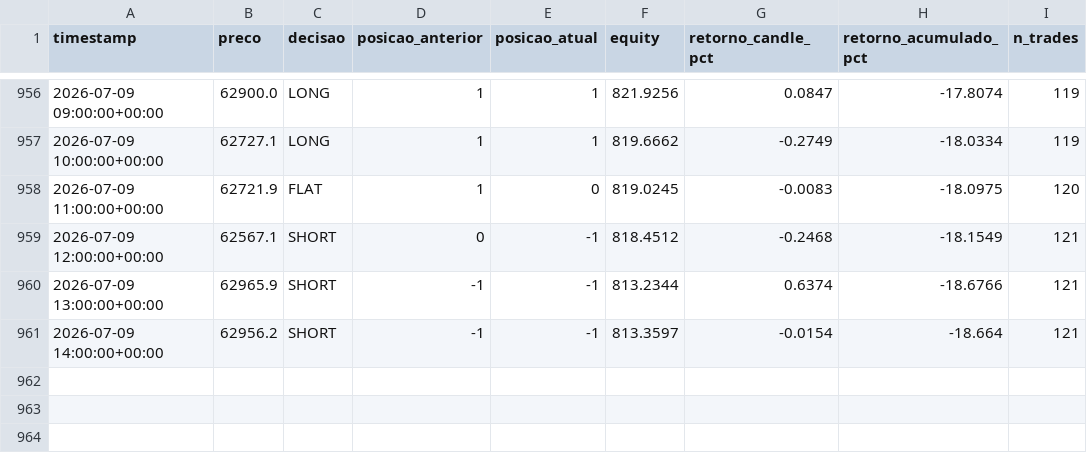
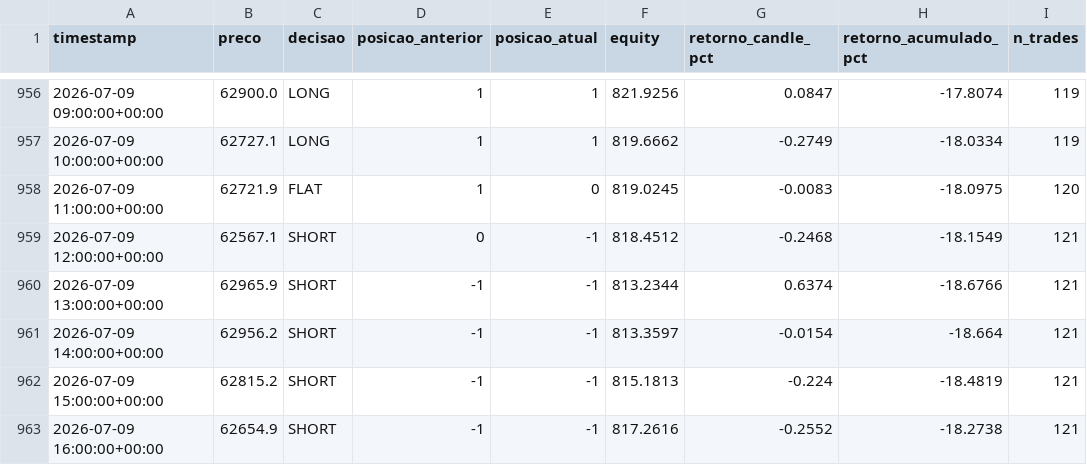
Before and after one commit to emerson198729/crypto-agent, a CSV file: paper_trading/log.csv, drawn as a sheet; only a part is shown, gaps mark what is left out; the diff names each change by its address in the sheet, - before the commit and + after, or states it on an @@ line.

Commit message:
log: 2026-07-09 17:02 UTC

```diff
--- a/paper_trading/log.csv
+++ b/paper_trading/log.csv
+row 962: 2026-07-09 15:00:00+00:00 | 62815.2 | SHORT | -1 | -1 | 815.1813 | -0.224 | -18.4819 | 121
+row 963: 2026-07-09 16:00:00+00:00 | 62654.9 | SHORT | -1 | -1 | 817.2616 | -0.2552 | -18.2738 | 121
```
